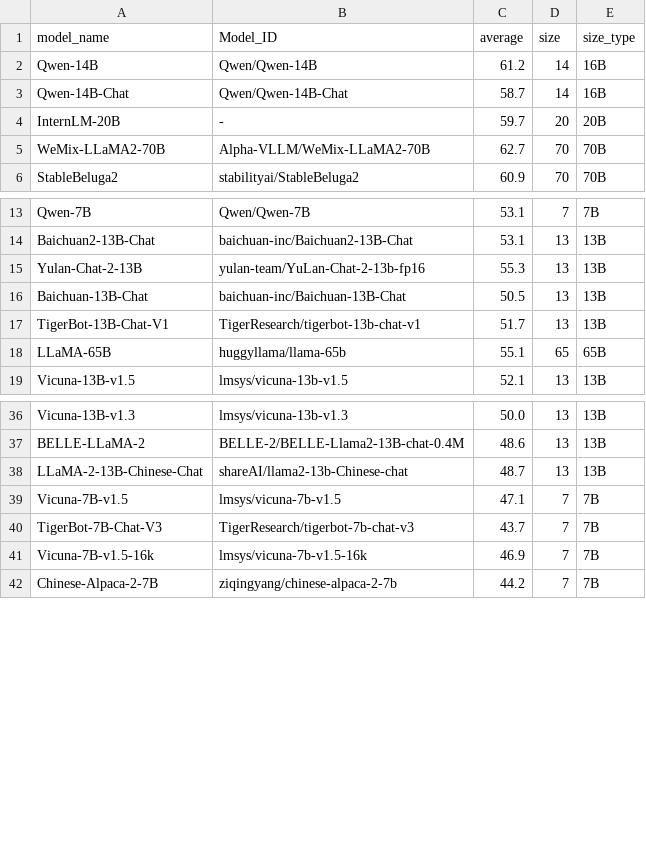
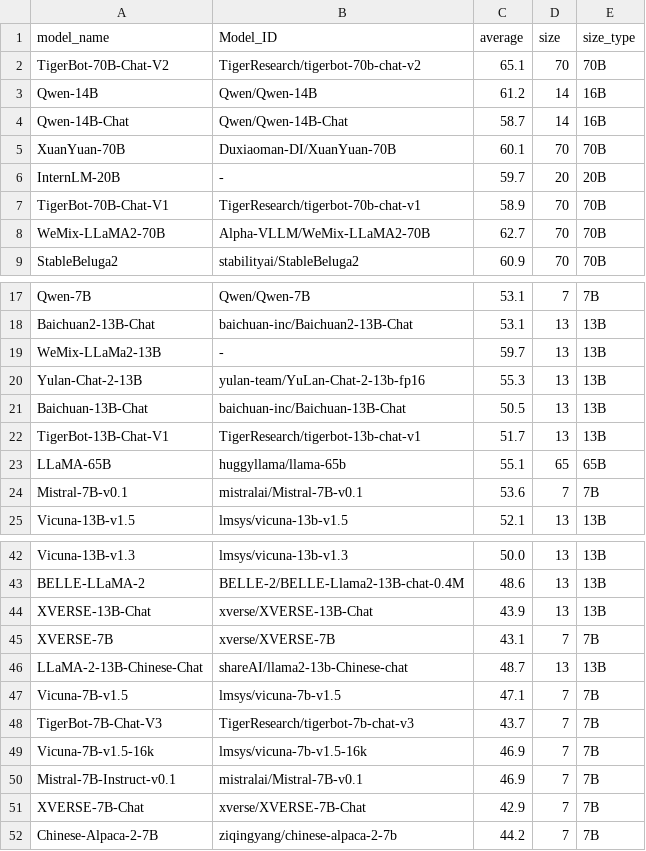
Before and after one commit to felix-zaslavskiy/meta_llm_leaderboard, a CSV file: temp_data/opencompass_data.csv, drawn as a sheet; only a part is shown, gaps mark what is left out; the diff covers the shown part only; the diff names each change by its address in the sheet, - before the commit and + after, or states it on an @@ line.

```diff
--- a/temp_data/opencompass_data.csv
+++ b/temp_data/opencompass_data.csv
+row 2: TigerBot-70B-Chat-V2 | TigerResearch/tigerbot-70b-chat-v2 | 65.1 | 70 | 70B
+row 5: XuanYuan-70B | Duxiaoman-DI/XuanYuan-70B | 60.1 | 70 | 70B
+row 7: TigerBot-70B-Chat-V1 | TigerResearch/tigerbot-70b-chat-v1 | 58.9 | 70 | 70B
+row 19: WeMix-LLaMa2-13B | - | 59.7 | 13 | 13B
+row 24: Mistral-7B-v0.1 | mistralai/Mistral-7B-v0.1 | 53.6 | 7 | 7B
+row 44: XVERSE-13B-Chat | xverse/XVERSE-13B-Chat | 43.9 | 13 | 13B
+row 45: XVERSE-7B | xverse/XVERSE-7B | 43.1 | 7 | 7B
+row 50: Mistral-7B-Instruct-v0.1 | mistralai/Mistral-7B-v0.1 | 46.9 | 7 | 7B
+row 51: XVERSE-7B-Chat | xverse/XVERSE-7B-Chat | 42.9 | 7 | 7B
```
Also changed, not shown: 2 added rows elsewhere in this file, 2 other files.
